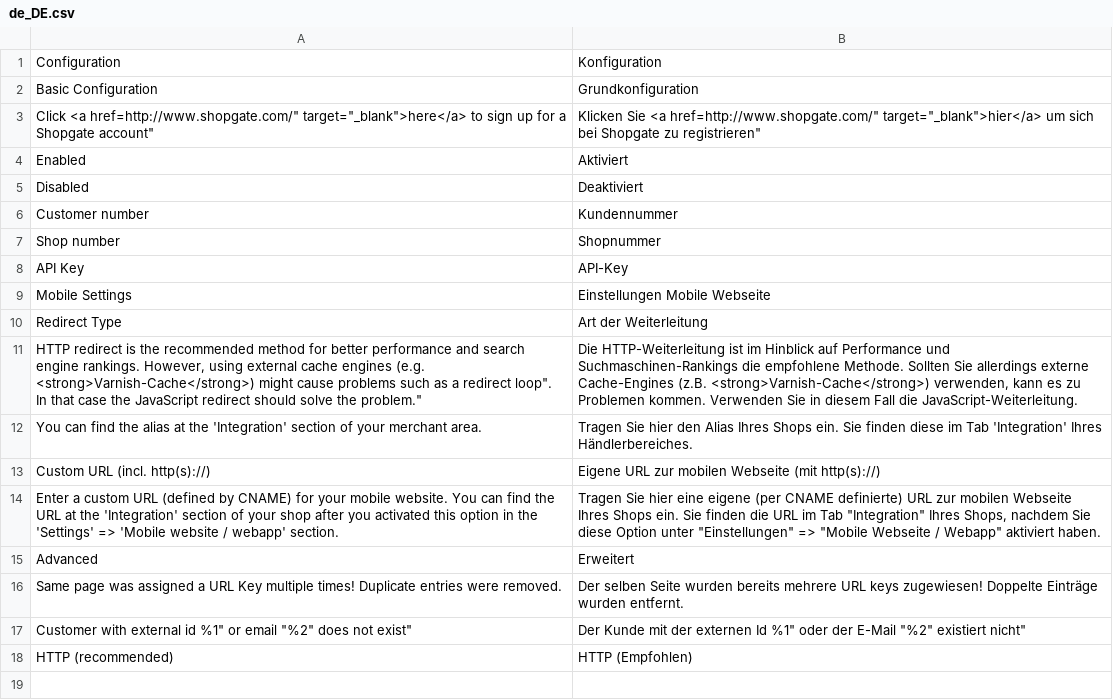
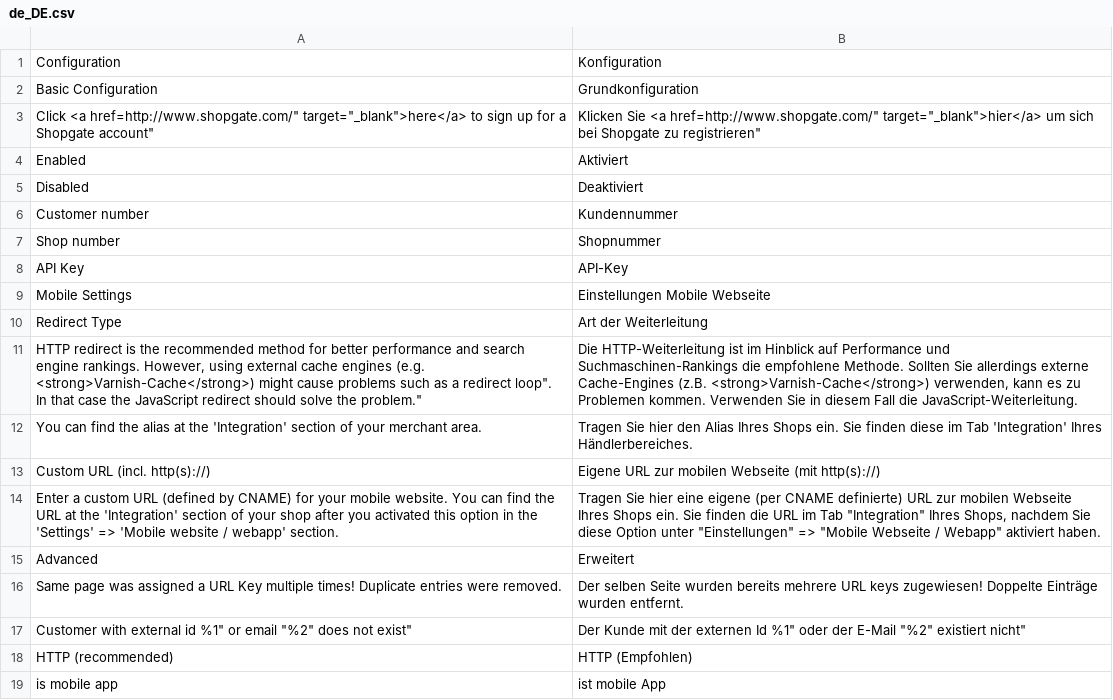
Before and after one commit to shopgate/cart-integration-magento2-base, a CSV file: src/i18n/de_DE.csv, drawn as a sheet; the diff names each change by its address in the sheet, - before the commit and + after, or states it on an @@ line.

```diff
--- a/src/i18n/de_DE.csv
+++ b/src/i18n/de_DE.csv
+row 19: is mobile app | ist mobile App
```
Also changed, not shown: 5 other files.
